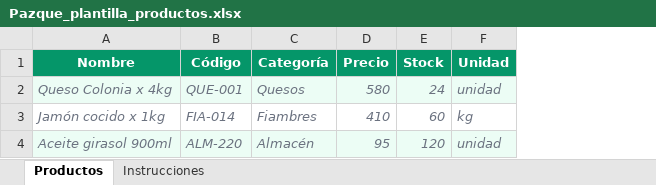
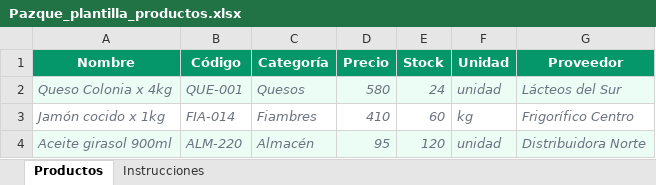
Before and after one commit to federicogonzaleztalvi-a11y/aryes-stock, an Excel workbook: public/Pazque_plantilla_productos.xlsx, sheet Productos, drawn as a sheet; values as stored, in another font and other column widths than the file's, no borders; the diff names each change by its address in the sheet, - before the commit and + after, or states it on an @@ line.

Commit message:
Plantilla: agregar columna Proveedor (7 cols)

```diff
--- a/public/Pazque_plantilla_productos.xlsx (sheet Productos)
+++ b/public/Pazque_plantilla_productos.xlsx (sheet Productos)
+column G (Proveedor), rows 2-4: Lácteos del Sur | Frigorífico Centro | Distribuidora Norte
```
Also changed, not shown: sheet Instrucciones.
